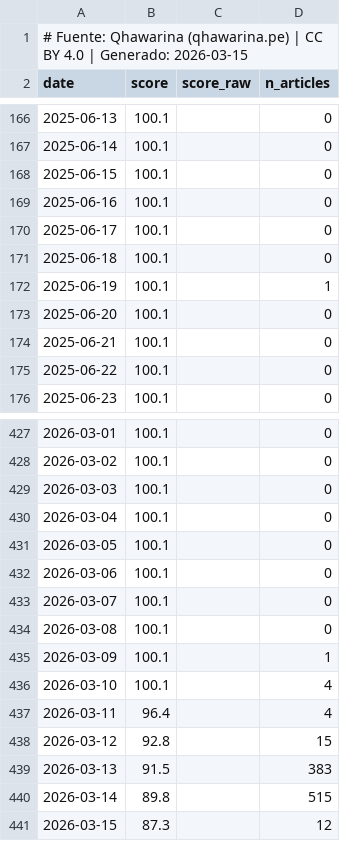
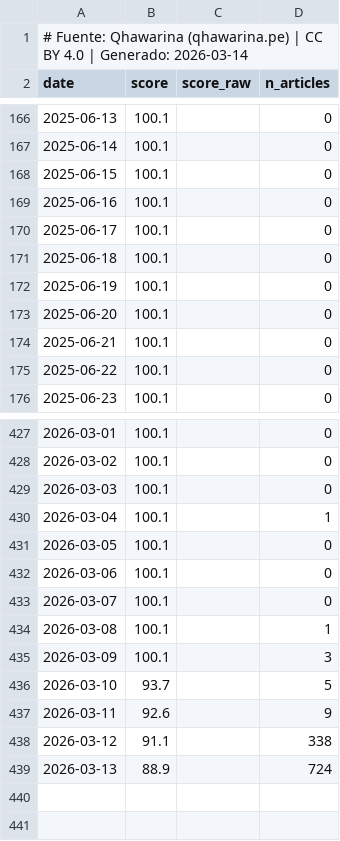
Before and after one commit to cesarchavezp29/qhawarina-web, a CSV file: public/assets/data/csv/riesgo_politico.csv, drawn as a sheet; only a part is shown, gaps mark what is left out.

Commit message:
data: daily update + inflation Feb/Mar bars + poverty districts fresh NTL

```diff
--- a/public/assets/data/csv/riesgo_politico.csv
+++ b/public/assets/data/csv/riesgo_politico.csv
@@ -1,2 +1,2 @@
-# Fuente: Qhawarina (qhawarina.pe) | CC BY 4.0 | Generado: 2026-03-15
+# Fuente: Qhawarina (qhawarina.pe) | CC BY 4.0 | Generado: 2026-03-14
 date,score,score_raw,n_articles
@@ -171,3 +171,3 @@ date,score,score_raw,n_articles
 2025-06-18,100.1,,0
-2025-06-19,100.1,,1
+2025-06-19,100.1,,0
 2025-06-20,100.1,,0
@@ -429,3 +429,3 @@ date,score,score_raw,n_articles
 2026-03-03,100.1,,0
-2026-03-04,100.1,,0
+2026-03-04,100.1,,1
 2026-03-05,100.1,,0
@@ -433,9 +433,7 @@ date,score,score_raw,n_articles
 2026-03-07,100.1,,0
-2026-03-08,100.1,,0
-2026-03-09,100.1,,1
-2026-03-10,100.1,,4
-2026-03-11,96.4,,4
-2026-03-12,92.8,,15
-2026-03-13,91.5,,383
-2026-03-14,89.8,,515
-2026-03-15,87.3,,12
+2026-03-08,100.1,,1
+2026-03-09,100.1,,3
+2026-03-10,93.7,,5
+2026-03-11,92.6,,9
+2026-03-12,91.1,,338
+2026-03-13,88.9,,724
```
Also changed, not shown: 16 other files.
